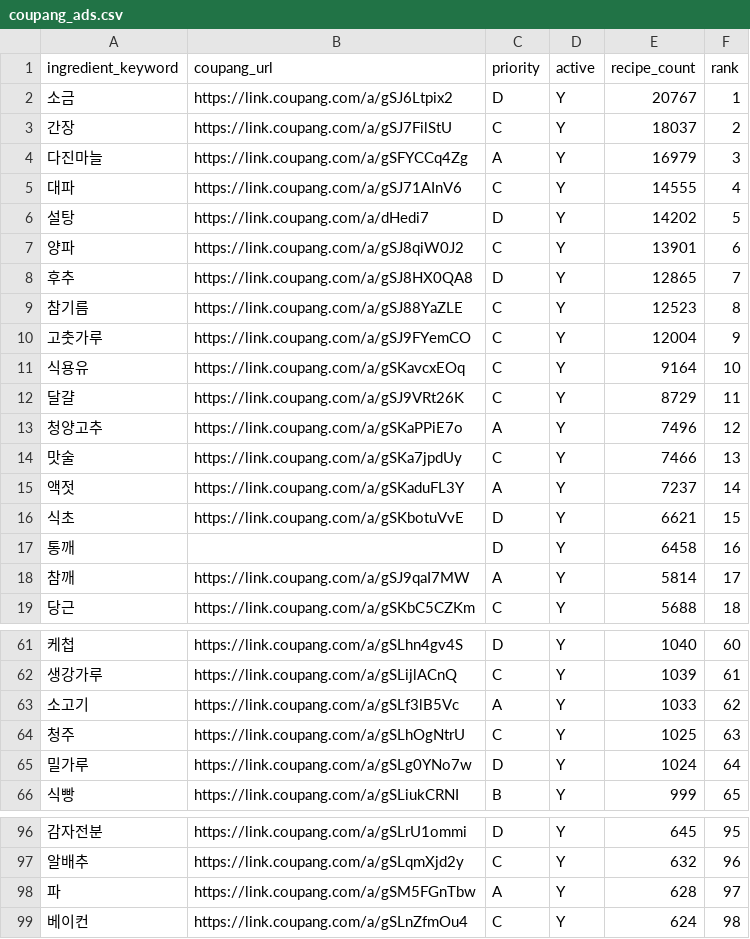
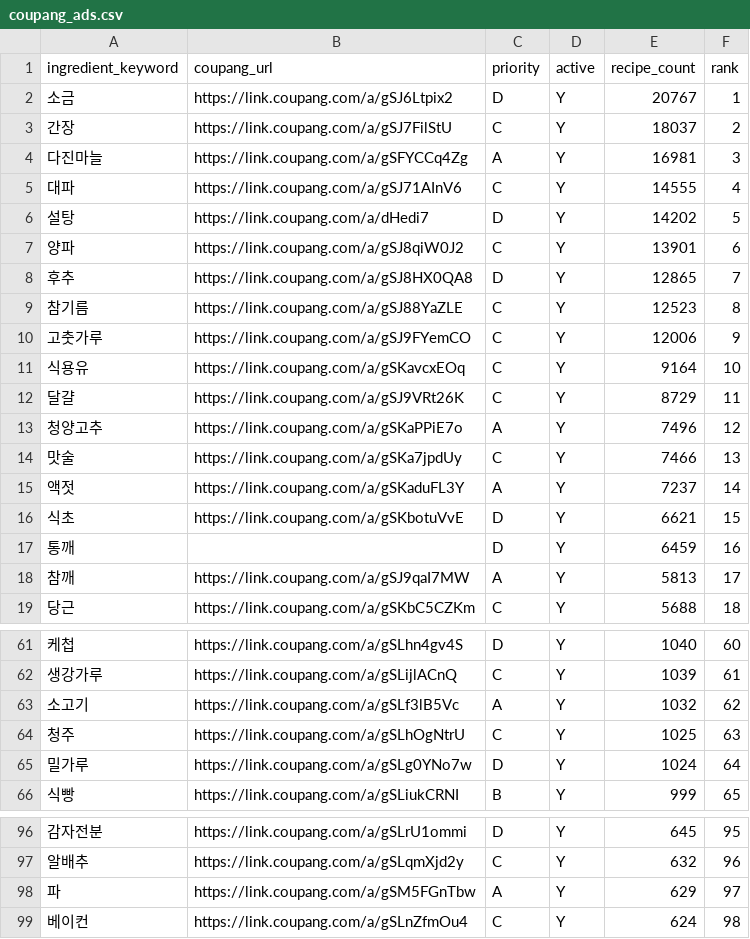
Before and after one commit to nahyejin/RefrigeratorCode, a CSV file: frontend/public/coupang_ads.csv, drawn as a sheet; only a part is shown, gaps mark what is left out; the diff covers the shown part only.

```diff
--- a/frontend/public/coupang_ads.csv
+++ b/frontend/public/coupang_ads.csv
@@ -3,3 +3,3 @@ ingredient_keyword,coupang_url,priority,active,recipe_count,rank
 간장,https://link.coupang.com/a/gSJ7FilStU,C,Y,18037,2
-다진마늘,https://link.coupang.com/a/gSFYCCq4Zg,A,Y,16979,3
+다진마늘,https://link.coupang.com/a/gSFYCCq4Zg,A,Y,16981,3
 대파,https://link.coupang.com/a/gSJ71AInV6,C,Y,14555,4
@@ -9,3 +9,3 @@ ingredient_keyword,coupang_url,priority,active,recipe_count,rank
 참기름,https://link.coupang.com/a/gSJ88YaZLE,C,Y,12523,8
-고춧가루,https://link.coupang.com/a/gSJ9FYemCO,C,Y,12004,9
+고춧가루,https://link.coupang.com/a/gSJ9FYemCO,C,Y,12006,9
 식용유,https://link.coupang.com/a/gSKavcxEOq,C,Y,9164,10
@@ -16,4 +16,4 @@ ingredient_keyword,coupang_url,priority,active,recipe_count,rank
 식초,https://link.coupang.com/a/gSKbotuVvE,D,Y,6621,15
-통깨,,D,Y,6458,16
-참깨,https://link.coupang.com/a/gSJ9qaI7MW,A,Y,5814,17
+통깨,,D,Y,6459,16
+참깨,https://link.coupang.com/a/gSJ9qaI7MW,A,Y,5813,17
 당근,https://link.coupang.com/a/gSKbC5CZKm,C,Y,5688,18
@@ -62,3 +62,3 @@ ingredient_keyword,coupang_url,priority,active,recipe_count,rank
 생강가루,https://link.coupang.com/a/gSLijlACnQ,C,Y,1039,61
-소고기,https://link.coupang.com/a/gSLf3lB5Vc,A,Y,1033,62
+소고기,https://link.coupang.com/a/gSLf3lB5Vc,A,Y,1032,62
 청주,https://link.coupang.com/a/gSLhOgNtrU,C,Y,1025,63
@@ -97,3 +97,3 @@ ingredient_keyword,coupang_url,priority,active,recipe_count,rank
 알배추,https://link.coupang.com/a/gSLqmXjd2y,C,Y,632,96
-파,https://link.coupang.com/a/gSM5FGnTbw,A,Y,628,97
+파,https://link.coupang.com/a/gSM5FGnTbw,A,Y,629,97
 베이컨,https://link.coupang.com/a/gSLnZfmOu4,C,Y,624,98
```
Also changed, not shown: 1 edited cell elsewhere in this file, 2 other files.
